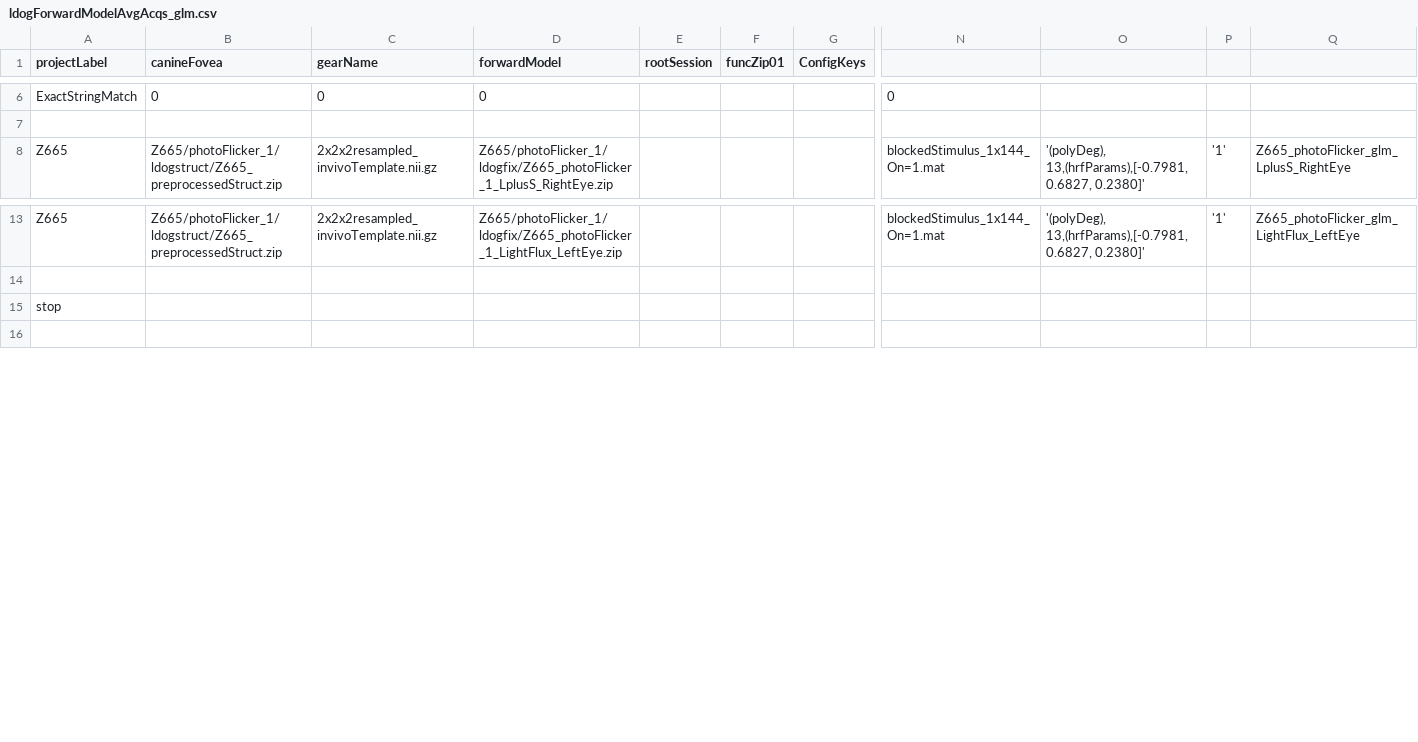
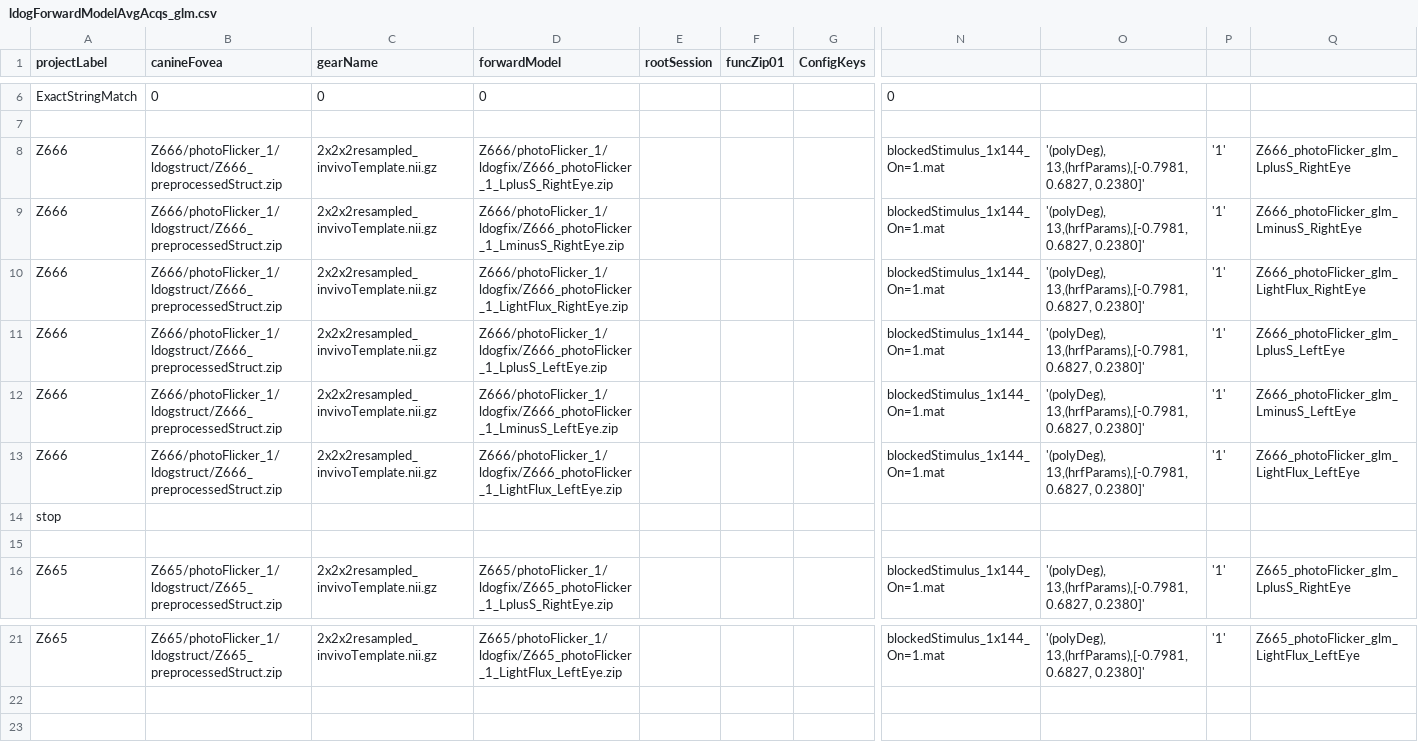
Before and after one commit to gkaguirrelab/mriLDOGAnalysis, a CSV file: submitGears/ldogForwardModelAvgAcqs_glm.csv, drawn as a sheet; only a part is shown, gaps mark what is left out; rows hold the shown columns only; the diff names each change by its address in the sheet, - before the commit and + after, or states it on an @@ line.

Commit message:
forwardmodel for z666

```diff
--- a/submitGears/ldogForwardModelAvgAcqs_glm.csv
+++ b/submitGears/ldogForwardModelAvgAcqs_glm.csv
+row 8: Z666 | Z666/photoFlicker_1/ldogstruct/Z666_preprocessedStruct.zip | 2x2x2resampled_invivoTemplate.nii.gz | Z666/photoFlicker_1/ldogfix/Z666_photoFlicker_1_LplusS_RightEye.zip |  |  |  | blockedStimulus_1x144_On=1.mat | '(polyDeg), 13,(hrfParams),[-0.7981, 0.6827, 0.2380]' | '1' | Z666_photoFlicker_glm_LplusS_RightEye
+row 9: Z666 | Z666/photoFlicker_1/ldogstruct/Z666_preprocessedStruct.zip | 2x2x2resampled_invivoTemplate.nii.gz | Z666/photoFlicker_1/ldogfix/Z666_photoFlicker_1_LminusS_RightEye.zip |  |  |  | blockedStimulus_1x144_On=1.mat | '(polyDeg), 13,(hrfParams),[-0.7981, 0.6827, 0.2380]' | '1' | Z666_photoFlicker_glm_LminusS_RightEye
+row 10: Z666 | Z666/photoFlicker_1/ldogstruct/Z666_preprocessedStruct.zip | 2x2x2resampled_invivoTemplate.nii.gz | Z666/photoFlicker_1/ldogfix/Z666_photoFlicker_1_LightFlux_RightEye.zip |  |  |  | blockedStimulus_1x144_On=1.mat | '(polyDeg), 13,(hrfParams),[-0.7981, 0.6827, 0.2380]' | '1' | Z666_photoFlicker_glm_LightFlux_RightEye
+row 11: Z666 | Z666/photoFlicker_1/ldogstruct/Z666_preprocessedStruct.zip | 2x2x2resampled_invivoTemplate.nii.gz | Z666/photoFlicker_1/ldogfix/Z666_photoFlicker_1_LplusS_LeftEye.zip |  |  |  | blockedStimulus_1x144_On=1.mat | '(polyDeg), 13,(hrfParams),[-0.7981, 0.6827, 0.2380]' | '1' | Z666_photoFlicker_glm_LplusS_LeftEye
+row 12: Z666 | Z666/photoFlicker_1/ldogstruct/Z666_preprocessedStruct.zip | 2x2x2resampled_invivoTemplate.nii.gz | Z666/photoFlicker_1/ldogfix/Z666_photoFlicker_1_LminusS_LeftEye.zip |  |  |  | blockedStimulus_1x144_On=1.mat | '(polyDeg), 13,(hrfParams),[-0.7981, 0.6827, 0.2380]' | '1' | Z666_photoFlicker_glm_LminusS_LeftEye
+row 13: Z666 | Z666/photoFlicker_1/ldogstruct/Z666_preprocessedStruct.zip | 2x2x2resampled_invivoTemplate.nii.gz | Z666/photoFlicker_1/ldogfix/Z666_photoFlicker_1_LightFlux_LeftEye.zip |  |  |  | blockedStimulus_1x144_On=1.mat | '(polyDeg), 13,(hrfParams),[-0.7981, 0.6827, 0.2380]' | '1' | Z666_photoFlicker_glm_LightFlux_LeftEye
@@ row 15 moved to row 14: stop @@
+row 15: (empty)
```
